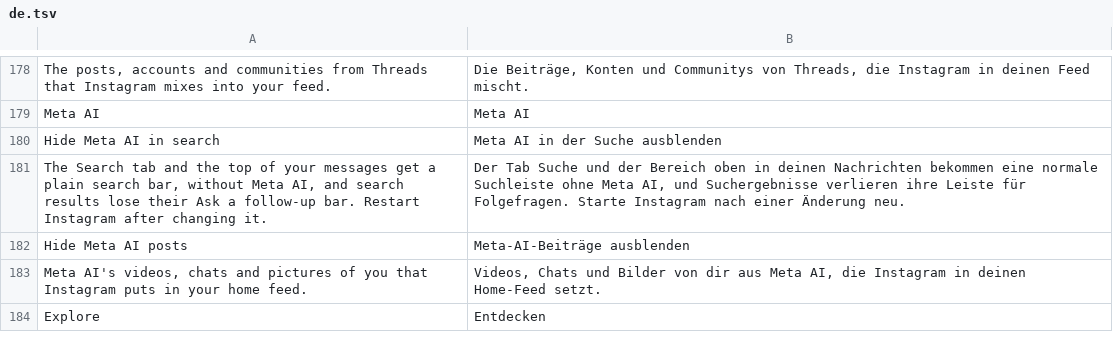
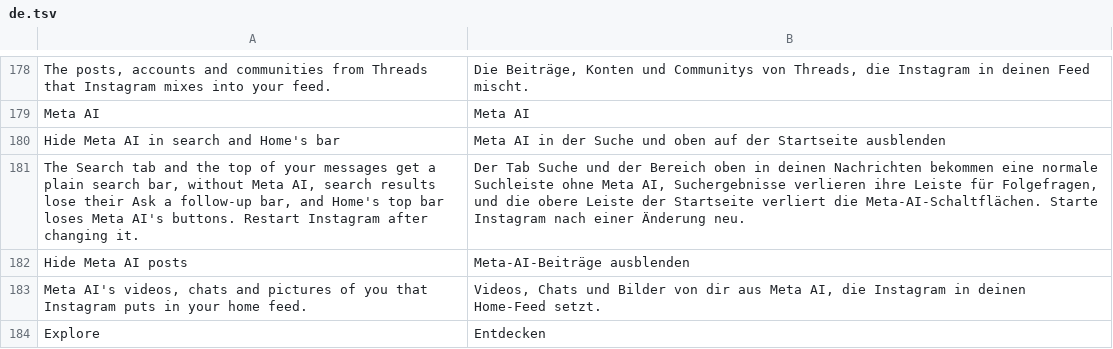
Before and after one commit to BlackGold8282/HushGram, a TSV file: extensions/shared/library/src/main/l10n/de.tsv, drawn as a sheet; only a part is shown, gaps mark what is left out.

Commit message:
Hide Meta AI: take Meta AI's buttons out of Home's top bar
Home's top bar is built from a list of button names the server sends,
and a "meta_ai" name adds Meta AI's button. Each name now goes through
MetaAi.homeButton, which answers null for that one while the switch is
on, and the bar skips a null name as it does an empty one. A second
flag adds a Meta AI chats button when the list has no messages button;
it's answered off with the search flags. The switch is now "Hide Meta AI
in search and Home's bar".

```diff
--- a/extensions/shared/library/src/main/l10n/de.tsv
+++ b/extensions/shared/library/src/main/l10n/de.tsv
@@ -179,4 +179,4 @@ The posts, accounts and communities from Threads that Instagram mixes into your
 Meta AI	Meta AI
-Hide Meta AI in search	Meta AI in der Suche ausblenden
-The Search tab and the top of your messages get a plain search bar, without Meta AI, and search results lose their Ask a follow-up bar. Restart Instagram after changing it.	Der Tab Suche und der Bereich oben in deinen Nachrichten bekommen eine normale Suchleiste ohne Meta AI, und Suchergebnisse verlieren ihre Leiste für Folgefragen. Starte Instagram nach einer Änderung neu.
+Hide Meta AI in search and Home's bar	Meta AI in der Suche und oben auf der Startseite ausblenden
+The Search tab and the top of your messages get a plain search bar, without Meta AI, search results lose their Ask a follow-up bar, and Home's top bar loses Meta AI's buttons. Restart Instagram after changing it.	Der Tab Suche und der Bereich oben in deinen Nachrichten bekommen eine normale Suchleiste ohne Meta AI, Suchergebnisse verlieren ihre Leiste für Folgefragen, und die obere Leiste der Startseite verliert die Meta-AI-Schaltflächen. Starte Instagram nach einer Änderung neu.
 Hide Meta AI posts	Meta-AI-Beiträge ausblenden
```
Also changed, not shown: extensions/shared/library/src/main/l10n/es.tsv, extensions/shared/library/src/main/l10n/in.tsv, 12 other files.
